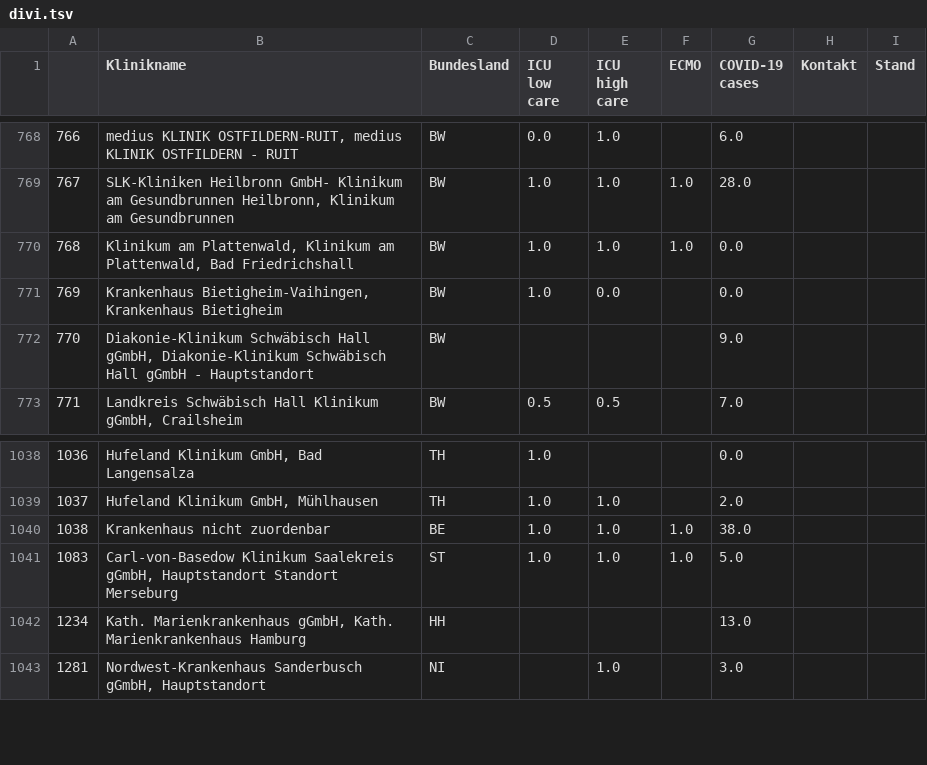
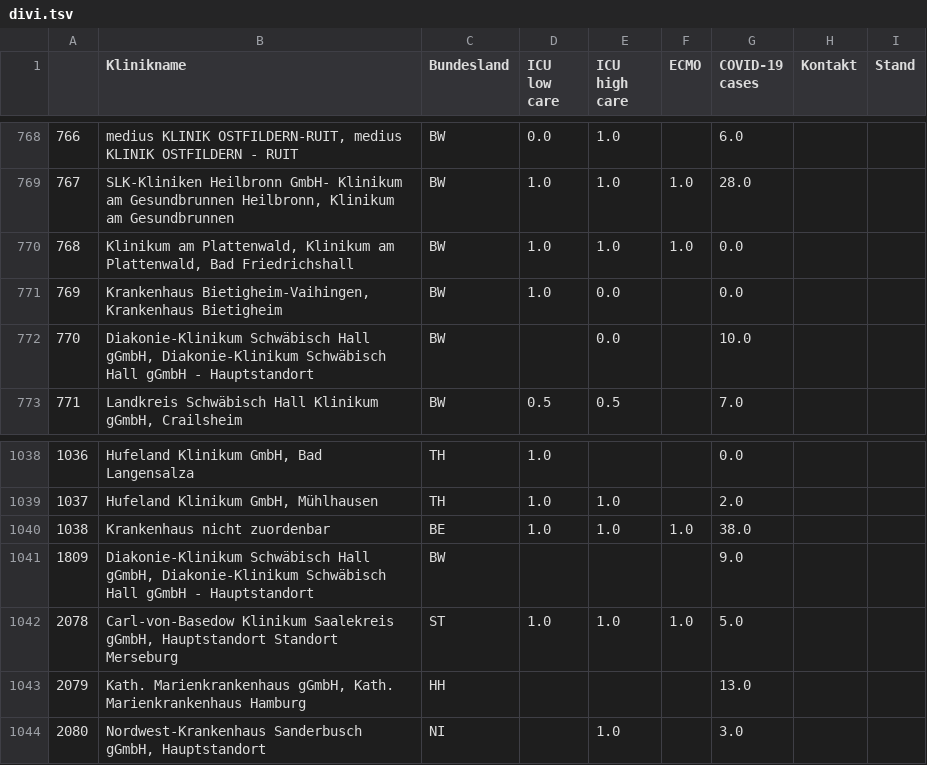
Before and after one commit to pschwede/covid19plots, a TSV file: data/divi.tsv, drawn as a sheet; only a part is shown, gaps mark what is left out; addresses are those after the commit; the diff names each change by its address in the sheet, - before the commit and + after, or states it on an @@ line.

Commit message:
upd: newest data

```diff
--- a/data/divi.tsv
+++ b/data/divi.tsv
-E772 (ICU high care): (empty)
+E772 (ICU high care): 0.0
-G772 (COVID-19 cases): 9.0
+G772 (COVID-19 cases): 10.0
+row 1041: 1809 | Diakonie-Klinikum Schwäbisch Hall gGmbH, Diakonie-Klinikum Schwäbisch Hall gGmbH - Hauptstandort | BW |  |  |  | 9.0
@@ column A renumbered from row 1042 down @@
```
